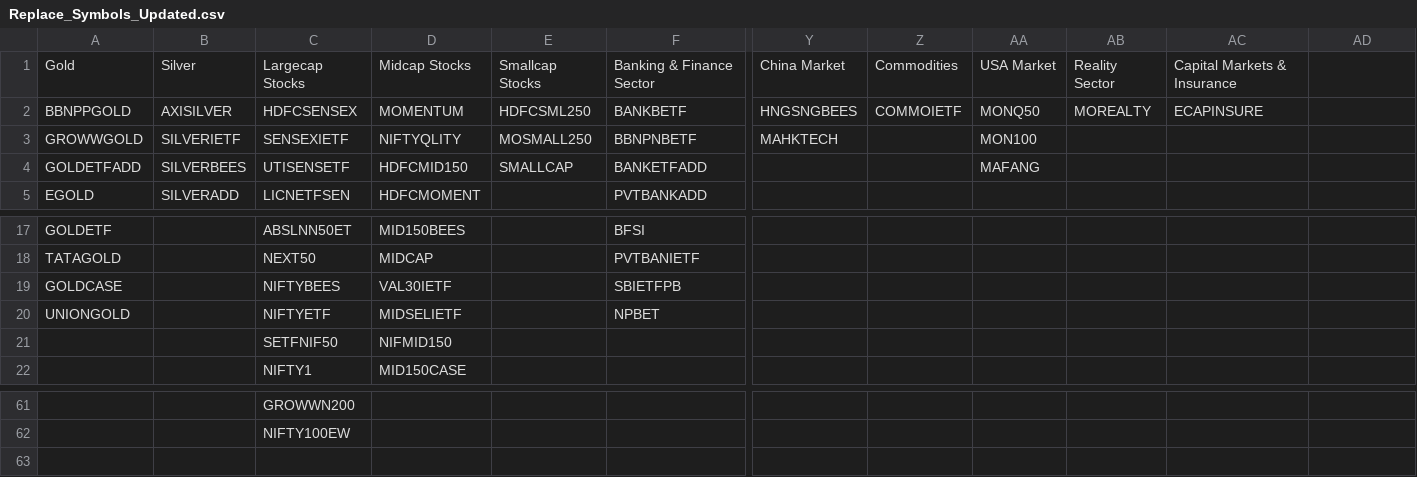
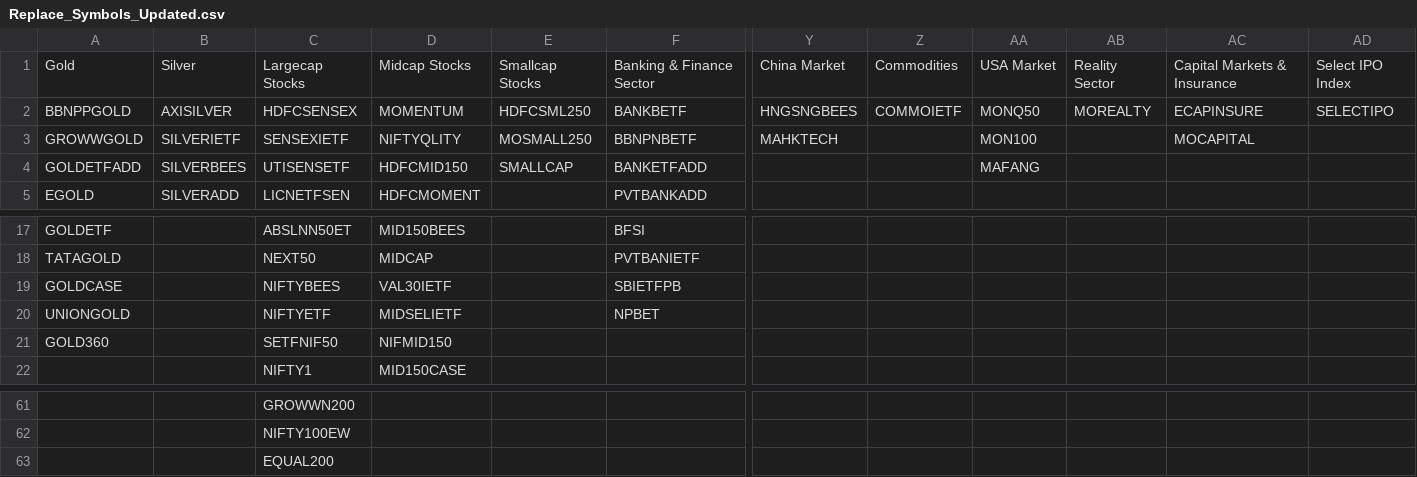
Before and after one commit to prathikmohan/tradingtrendz, a CSV file: data/Replace_Symbols_Updated.csv, drawn as a sheet; only a part is shown, gaps mark what is left out; rows hold the shown columns only; the diff names each change by its address in the sheet, - before the commit and + after, or states it on an @@ line.

Commit message:
updated etf csv

```diff
--- a/data/Replace_Symbols_Updated.csv
+++ b/data/Replace_Symbols_Updated.csv
-AD1: (empty)
+AD1: Select IPO Index
-AD2: (empty)
+AD2: SELECTIPO
-AC3: (empty)
+AC3: MOCAPITAL
-A21: (empty)
+A21: GOLD360
+row 63:  |  | EQUAL200
```
